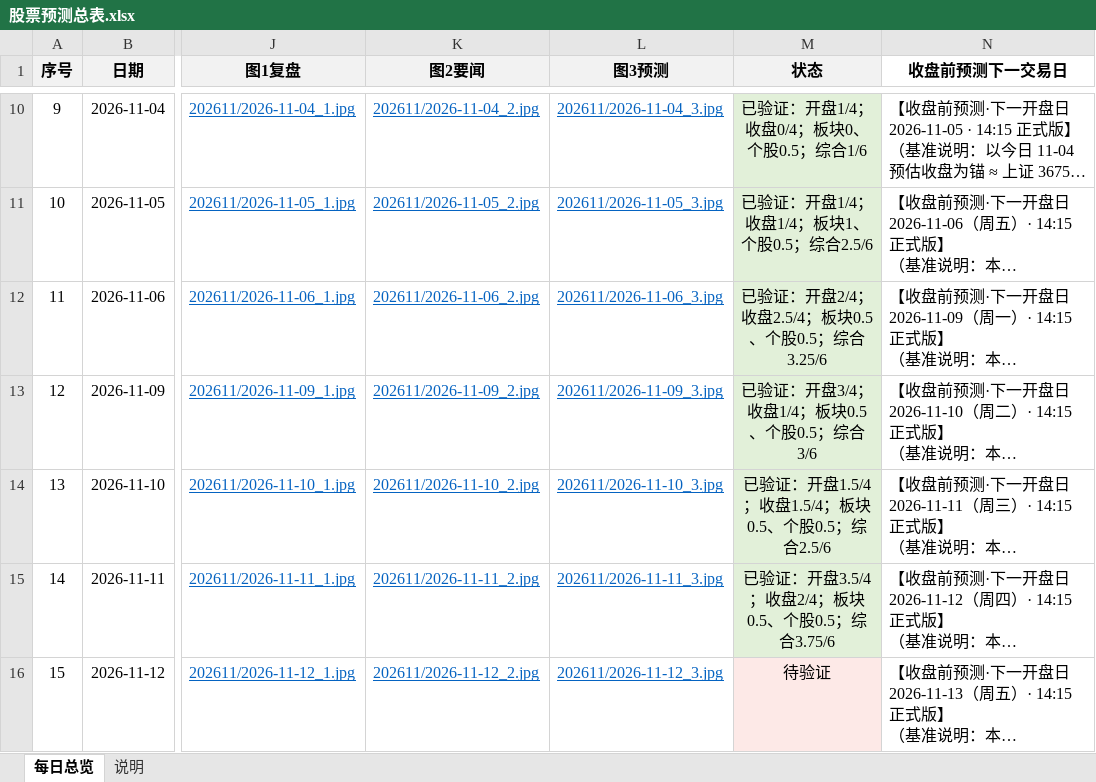
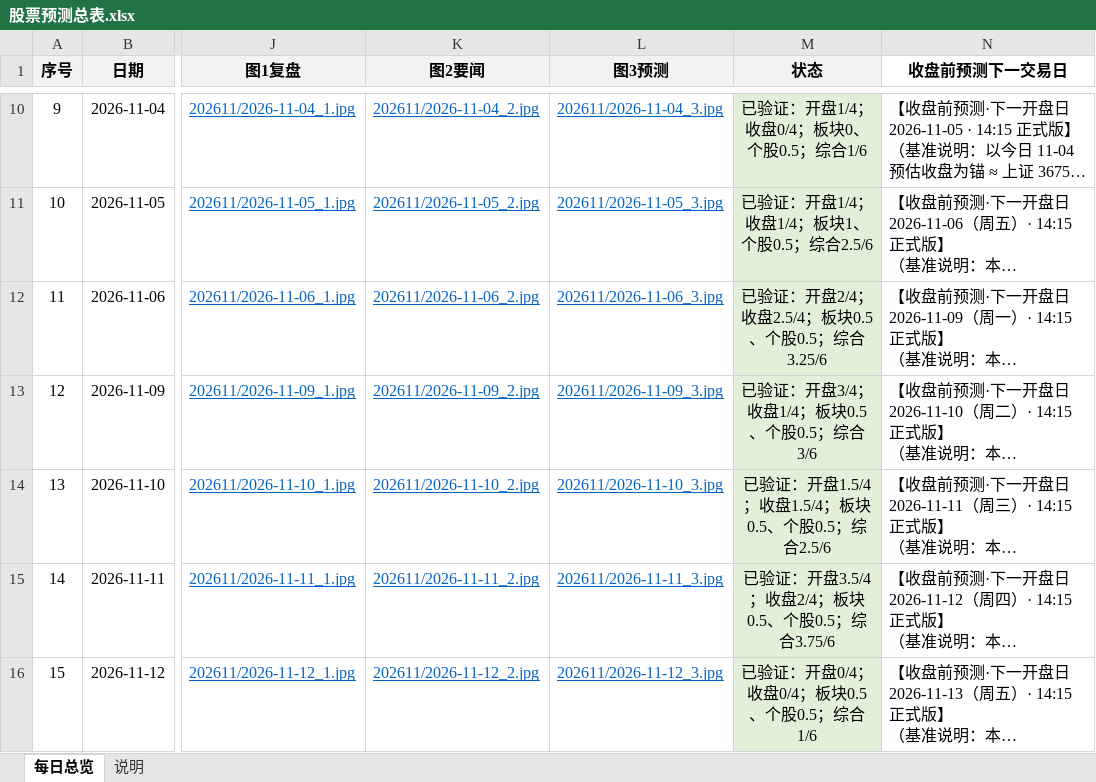
Before and after one commit to feifeiwang/stock-daily-report, an Excel workbook: 股票预测/股票预测总表.xlsx, sheet 每日总览, drawn as a sheet; only a part is shown, gaps mark what is left out; long unchanged cells end in …; values as stored, in another font and other column widths than the file's, no borders; table styles not drawn; the diff covers the shown part only; the diff names each change by its address in the sheet, - before the commit and + after, or states it on an @@ line.

Commit message:
report: 2026-11-13 开盘预测 + A57~A60 经验固化

```diff
--- a/股票预测/股票预测总表.xlsx (sheet 每日总览)
+++ b/股票预测/股票预测总表.xlsx (sheet 每日总览)
-M16 (状态): 待验证
+M16 (状态): 已验证：开盘0/4；收盘0/4；板块0.5、个股0.5；综合1/6
-M16 fill: #FDE9E7
+M16 fill: #E2F0D9
```
Also changed, not shown: 1 added row elsewhere in this sheet.
